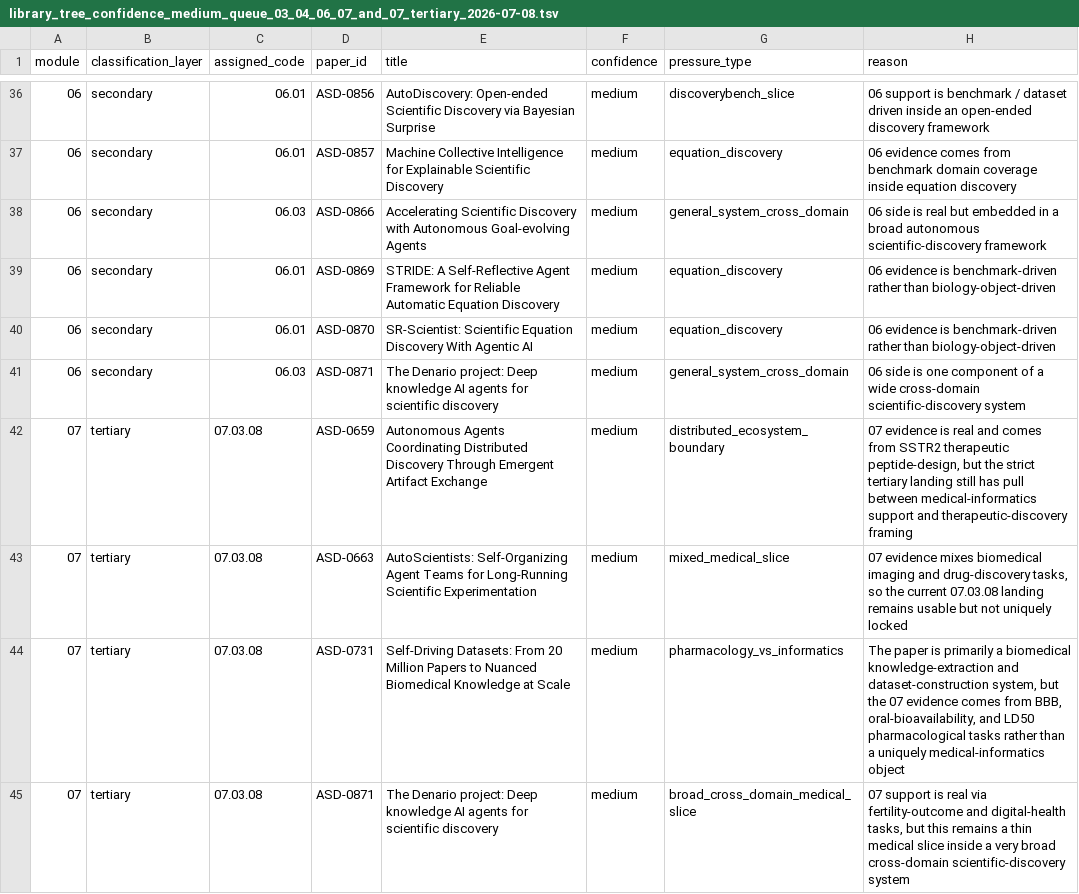
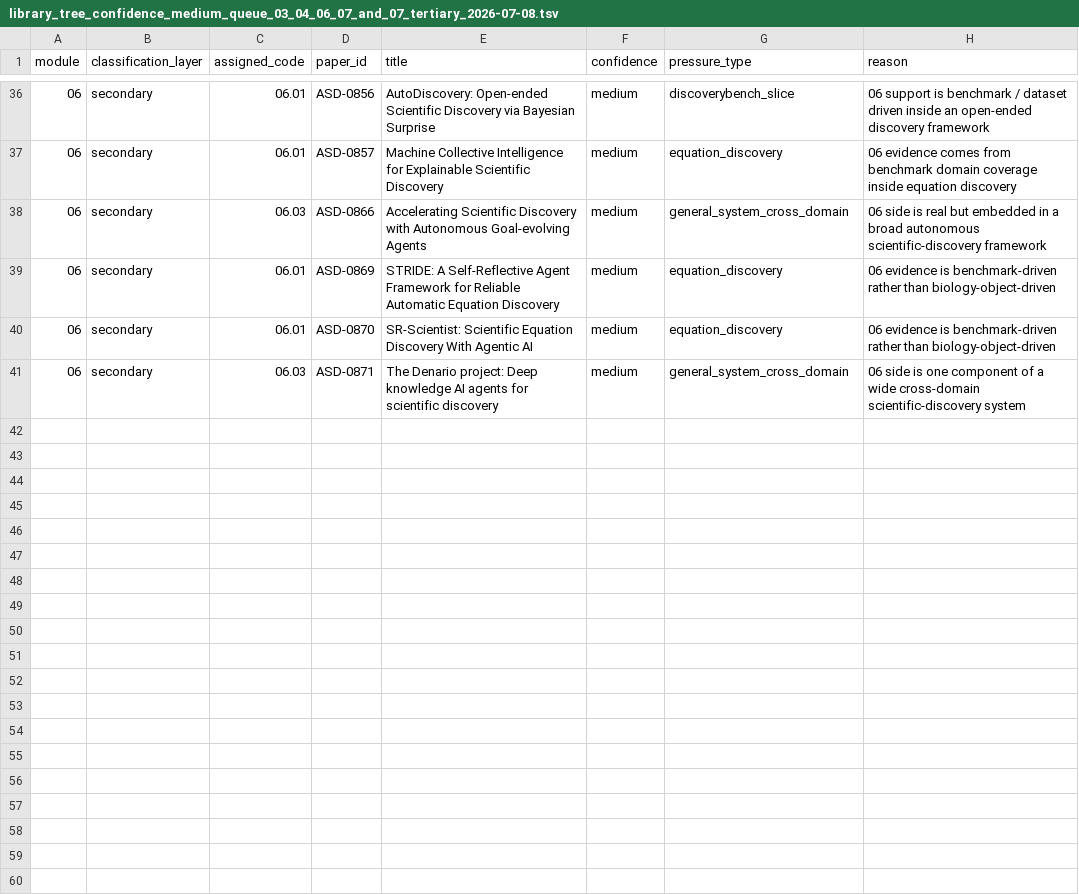
Before and after one commit to PoorOtterBob/Autonomous-Scientific-Discovery, a TSV file: Autonomous Scientific Discovery/Coverage_Check/library_tree_confidence_medium_queue_03_04_06_07_and_07_tertiary_2026-07-08.tsv, drawn as a sheet; only a part is shown, gaps mark what is left out.

Commit message:
Close 07 tertiary reaudit queue

```diff
--- a/Autonomous Scientific Discovery/Coverage_Check/library_tree_confidence_medium_queue_03_04_06_07_and_07_tertiary_2026-07-08.tsv
+++ b/Autonomous Scientific Discovery/Coverage_Check/library_tree_confidence_medium_queue_03_04_06_07_and_07_tertiary_2026-07-08.tsv
@@ -41,5 +41 @@ module	classification_layer	assigned_code	paper_id	title	confidence	pressure_typ
 06	secondary	06.03	ASD-0871	The Denario project: Deep knowledge AI agents for scientific discovery	medium	general_system_cross_domain	06 side is one component of a wide cross-domain scientific-discovery system
-07	tertiary	07.03.08	ASD-0659	Autonomous Agents Coordinating Distributed Discovery Through Emergent Artifact Exchange	medium	distributed_ecosystem_boundary	07 evidence is real and comes from SSTR2 therapeutic peptide-design, but the strict tertiary landing still has pull between medical-informatics support and therapeutic-discovery framing
-07	tertiary	07.03.08	ASD-0663	AutoScientists: Self-Organizing Agent Teams for Long-Running Scientific Experimentation	medium	mixed_medical_slice	07 evidence mixes biomedical imaging and drug-discovery tasks, so the current 07.03.08 landing remains usable but not uniquely locked
-07	tertiary	07.03.08	ASD-0731	Self-Driving Datasets: From 20 Million Papers to Nuanced Biomedical Knowledge at Scale	medium	pharmacology_vs_informatics	The paper is primarily a biomedical knowledge-extraction and dataset-construction system, but the 07 evidence comes from BBB, oral-bioavailability, and LD50 pharmacological tasks rather than a uniquely medical-informatics object
-07	tertiary	07.03.08	ASD-0871	The Denario project: Deep knowledge AI agents for scientific discovery	medium	broad_cross_domain_medical_slice	07 support is real via fertility-outcome and digital-health tasks, but this remains a thin medical slice inside a very broad cross-domain scientific-discovery system
```
Also changed, not shown: Autonomous Scientific Discovery/Coverage_Check/library_tree_07_tertiary_classification_multi_module_2026-07-08.tsv, 1 other file.
